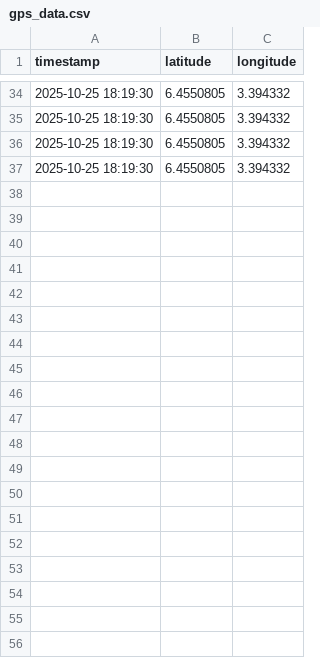
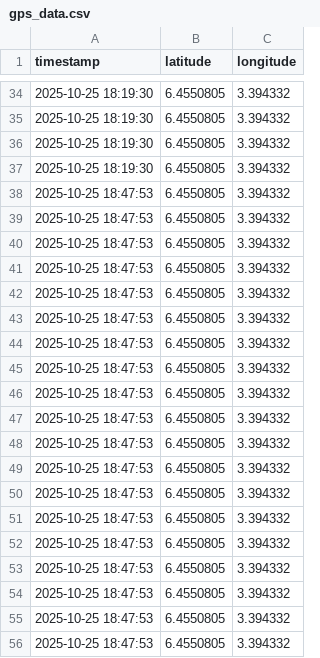
Before and after one commit to lbrahim54336/gps-tracker, a CSV file: gps_data.csv, drawn as a sheet; only a part is shown, gaps mark what is left out; the diff covers the shown part only.

```diff
--- a/gps_data.csv
+++ b/gps_data.csv
@@ -37 +37,20 @@ timestamp,latitude,longitude
 2025-10-25 18:19:30,6.4550805,3.394332
+2025-10-25 18:47:53,6.4550805,3.394332
+2025-10-25 18:47:53,6.4550805,3.394332
+2025-10-25 18:47:53,6.4550805,3.394332
+2025-10-25 18:47:53,6.4550805,3.394332
+2025-10-25 18:47:53,6.4550805,3.394332
+2025-10-25 18:47:53,6.4550805,3.394332
+2025-10-25 18:47:53,6.4550805,3.394332
+2025-10-25 18:47:53,6.4550805,3.394332
+2025-10-25 18:47:53,6.4550805,3.394332
+2025-10-25 18:47:53,6.4550805,3.394332
+2025-10-25 18:47:53,6.4550805,3.394332
+2025-10-25 18:47:53,6.4550805,3.394332
+2025-10-25 18:47:53,6.4550805,3.394332
+2025-10-25 18:47:53,6.4550805,3.394332
+2025-10-25 18:47:53,6.4550805,3.394332
+2025-10-25 18:47:53,6.4550805,3.394332
+2025-10-25 18:47:53,6.4550805,3.394332
+2025-10-25 18:47:53,6.4550805,3.394332
+2025-10-25 18:47:53,6.4550805,3.394332
```
Also changed, not shown: 40 added rows elsewhere in this file, 1 other file.
